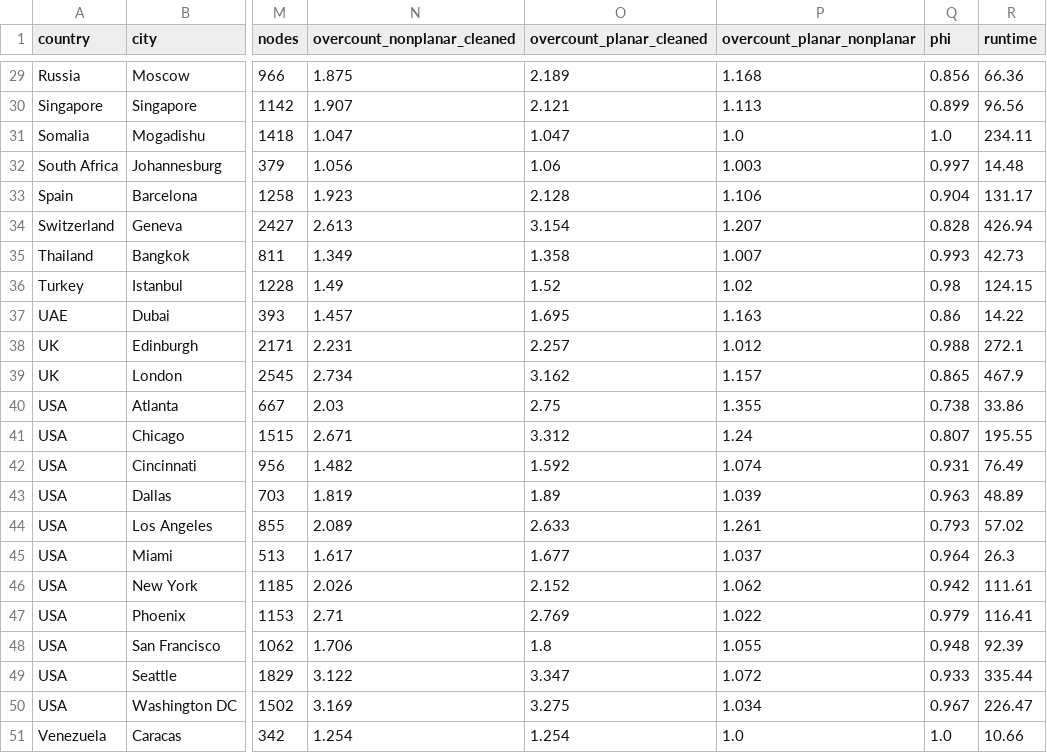
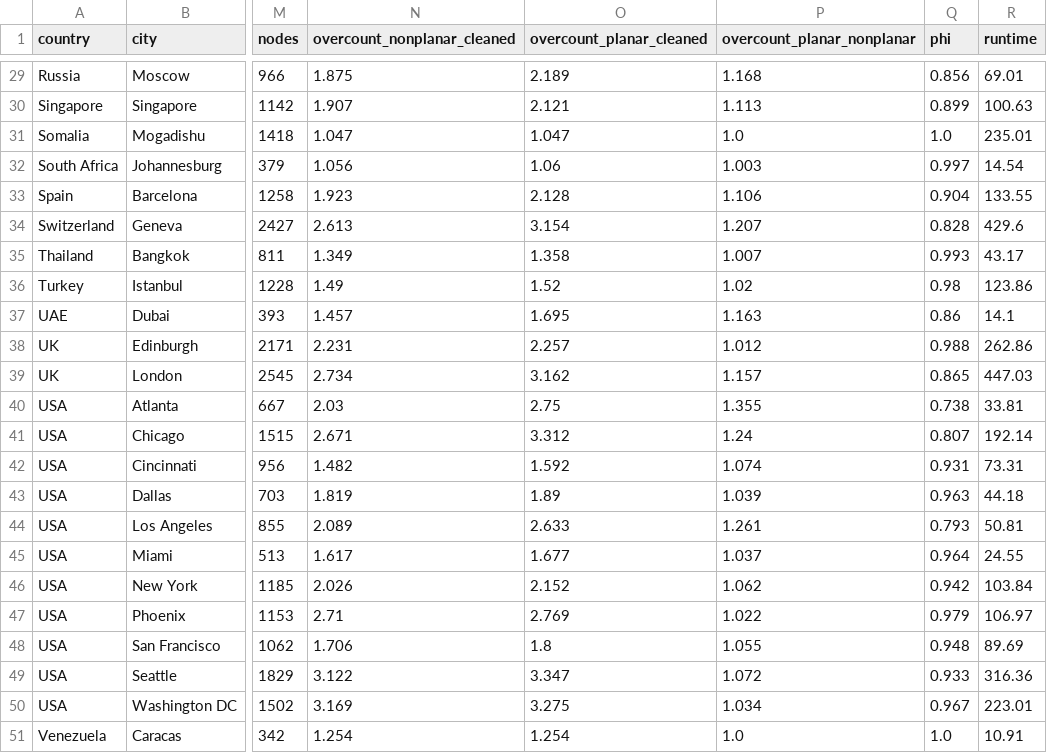
Before and after one commit to gboeing/planar-vs-nonplanar, a CSV file: data/results_walk.csv, drawn as a sheet; only a part is shown, gaps mark what is left out; the diff covers the shown part only; the diff names each change by its address in the sheet, - before the commit and + after, or states it on an @@ line.

```diff
--- a/data/results_walk.csv
+++ b/data/results_walk.csv
-R29 (runtime): 66.36
+R29 (runtime): 69.01
-R30 (runtime): 96.56
+R30 (runtime): 100.63
-R31 (runtime): 234.11
+R31 (runtime): 235.01
-R32 (runtime): 14.48
+R32 (runtime): 14.54
-R33 (runtime): 131.17
+R33 (runtime): 133.55
-R34 (runtime): 426.94
+R34 (runtime): 429.6
-R35 (runtime): 42.73
+R35 (runtime): 43.17
-R36 (runtime): 124.15
+R36 (runtime): 123.86
-R37 (runtime): 14.22
+R37 (runtime): 14.1
-R38 (runtime): 272.1
+R38 (runtime): 262.86
-R39 (runtime): 467.9
+R39 (runtime): 447.03
-R40 (runtime): 33.86
+R40 (runtime): 33.81
-R41 (runtime): 195.55
+R41 (runtime): 192.14
-R42 (runtime): 76.49
+R42 (runtime): 73.31
-R43 (runtime): 48.89
+R43 (runtime): 44.18
-R44 (runtime): 57.02
+R44 (runtime): 50.81
-R45 (runtime): 26.3
+R45 (runtime): 24.55
-R46 (runtime): 111.61
+R46 (runtime): 103.84
-R47 (runtime): 116.41
+R47 (runtime): 106.97
-R48 (runtime): 92.39
+R48 (runtime): 89.69
-R49 (runtime): 335.44
+R49 (runtime): 316.36
-R50 (runtime): 226.47
+R50 (runtime): 223.01
-R51 (runtime): 10.66
+R51 (runtime): 10.91
```
Also changed, not shown: 27 edited cells elsewhere in this file, data/city_samples.csv, data/results.csv, 12 other files.
